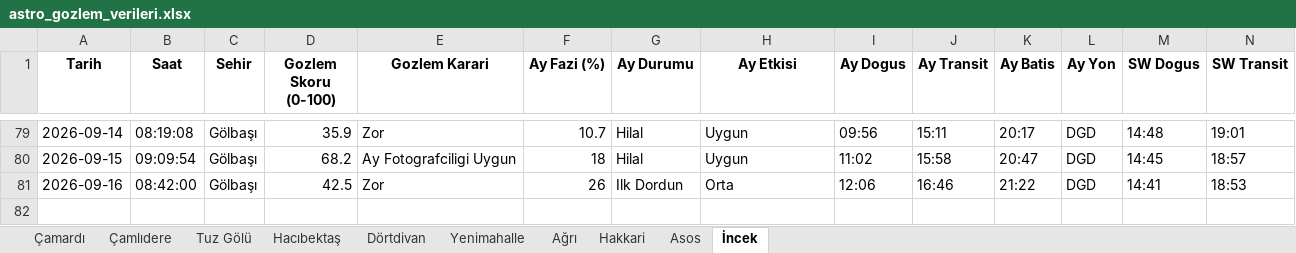
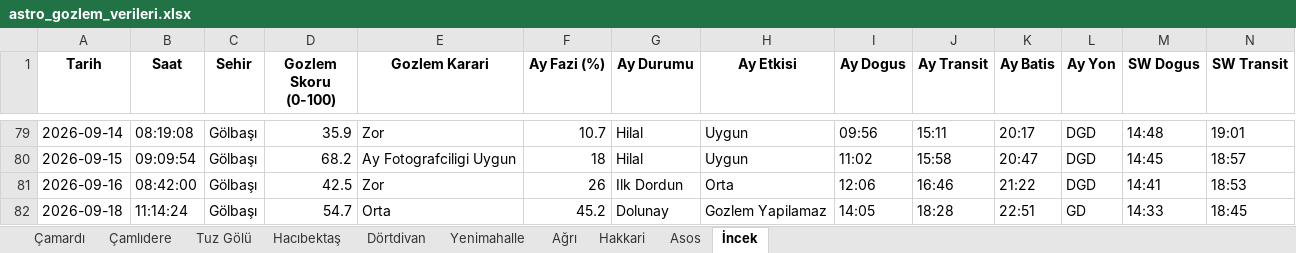
Before and after one commit to muhdogan-max/astro-gozlem, an Excel workbook: HavaTakip/astro_gozlem_verileri.xlsx, sheet İncek, drawn as a sheet; only a part is shown, gaps mark what is left out; values as stored, in another font and other column widths than the file's, no borders; rows hold the shown columns only; the diff names each change by its address in the sheet, - before the commit and + after, or states it on an @@ line.

Commit message:
Otomatik guncelleme: astro_gozlem_verileri.xlsx

```diff
--- a/HavaTakip/astro_gozlem_verileri.xlsx (sheet İncek)
+++ b/HavaTakip/astro_gozlem_verileri.xlsx (sheet İncek)
+row 82: 2026-09-18 | 11:14:24 | Gölbaşı | 54.7 | Orta | 45.2 | Dolunay | Gozlem Yapilamaz | 14:05 | 18:28 | 22:51 | GD | 14:33 | 18:45
```
Also changed, not shown: sheet Dörtdivan, sheet Asos, sheet Çamardı, sheet Tuz Gölü, sheet Çamlıdere, sheet Yenimahalle, 3 more sheets.
